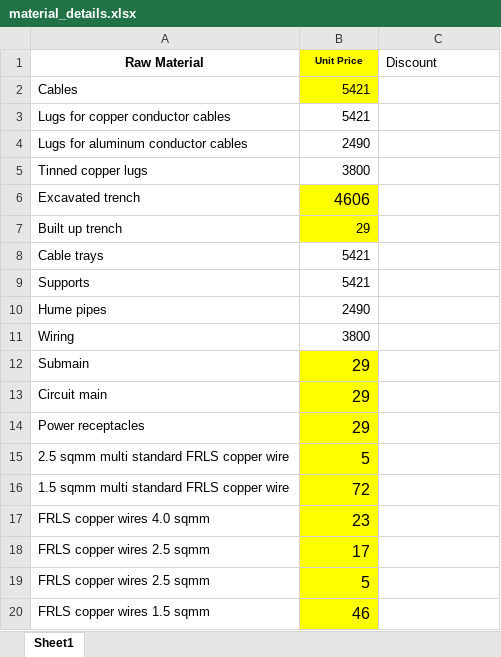
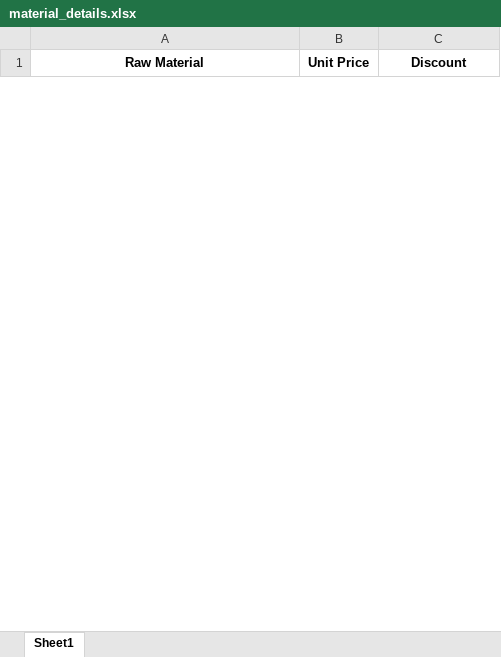
Before and after one commit to shahinshahin/iim-capstone-v2, an Excel workbook: material_details/material_details.xlsx, sheet Sheet1, drawn as a sheet; only a part is shown; values as stored, in another font and other column widths than the file's, no borders; charts and pictures not drawn; removed rows and columns are numbered as before the commit, all else as after; the diff covers the shown part only; the diff names each change by its address in the sheet, - before the commit and + after, or states it on an @@ line.

Commit message:
Update Dockerfile, main.py, templates, and material data handling

```diff
--- a/material_details/material_details.xlsx (sheet Sheet1)
+++ b/material_details/material_details.xlsx (sheet Sheet1)
-B1 fill: #FFFF00
+B1 fill: none, text size: larger
@@ C1 bold: off → on, alignment: left → center @@
-row 2: Cables | 5421
-row 3: Lugs for copper conductor cables | 5421
-row 4: Lugs for aluminum conductor cables | 2490
-row 5: Tinned copper lugs | 3800
-row 6: Excavated trench | 4606
-row 7: Built up trench | 29
-row 8: Cable trays | 5421
-row 9: Supports | 5421
-row 10: Hume pipes | 2490
-row 11: Wiring | 3800
-row 12: Submain | 29
-row 13: Circuit main | 29
-row 14: Power receptacles | 29
-row 15: 2.5 sqmm multi standard FRLS copper wire | 5
-row 16: 1.5 sqmm multi standard FRLS copper wire | 72
-row 17: FRLS copper wires 4.0 sqmm | 23
-row 18: FRLS copper wires 2.5 sqmm | 17
-row 19: FRLS copper wires 2.5 sqmm | 5
-row 20: FRLS copper wires 1.5 sqmm | 46
```
Also changed, not shown: 3 added rows and 246 removed rows elsewhere in this sheet, charts or pictures, 14 other files.
